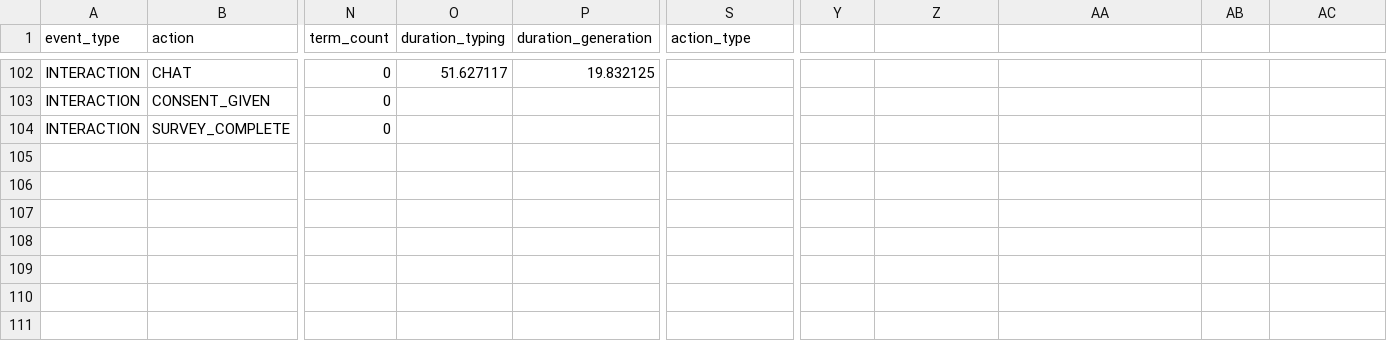
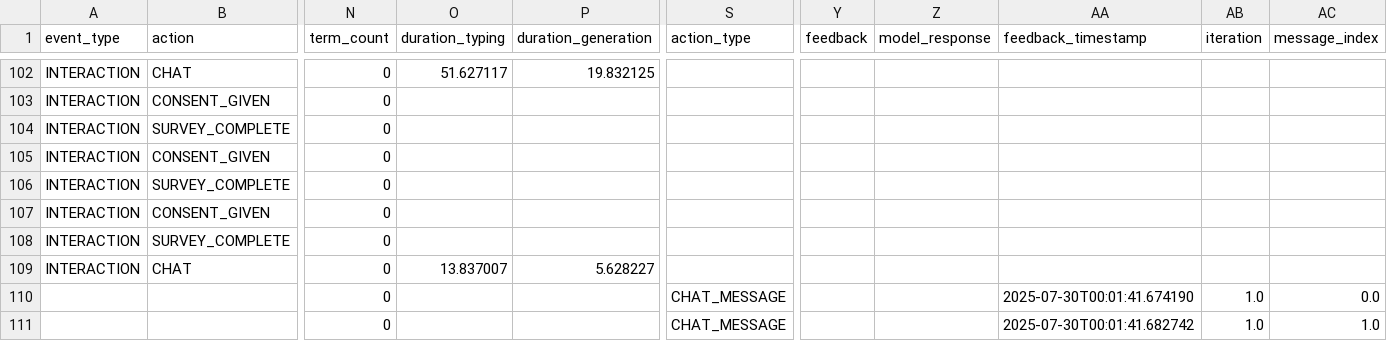
Before and after one commit to antoniafuchs/PromptDoctor, a CSV file: src/data/interactions.csv, drawn as a sheet; only a part is shown, gaps mark what is left out; rows hold the shown columns only; the diff names each change by its address in the sheet, - before the commit and + after, or states it on an @@ line.

```diff
--- a/src/data/interactions.csv
+++ b/src/data/interactions.csv
-Y1: (empty)
+Y1: feedback
-Z1: (empty)
+Z1: model_response
-AA1: (empty)
+AA1: feedback_timestamp
-AB1: (empty)
+AB1: iteration
-AC1: (empty)
+AC1: message_index
+row 105: INTERACTION | CONSENT_GIVEN | 0
+row 106: INTERACTION | SURVEY_COMPLETE | 0
+row 107: INTERACTION | CONSENT_GIVEN | 0
+row 108: INTERACTION | SURVEY_COMPLETE | 0
+row 109: INTERACTION | CHAT | 0 | 13.837007 | 5.628227
+row 110:  |  | 0 |  |  | CHAT_MESSAGE |  |  | 2025-07-30T00:01:41.674190 | 1.0 | 0.0
+row 111:  |  | 0 |  |  | CHAT_MESSAGE |  |  | 2025-07-30T00:01:41.682742 | 1.0 | 1.0
```
Also changed, not shown: src/data/logins.csv, src/data/tasks.csv, 13 other files.
